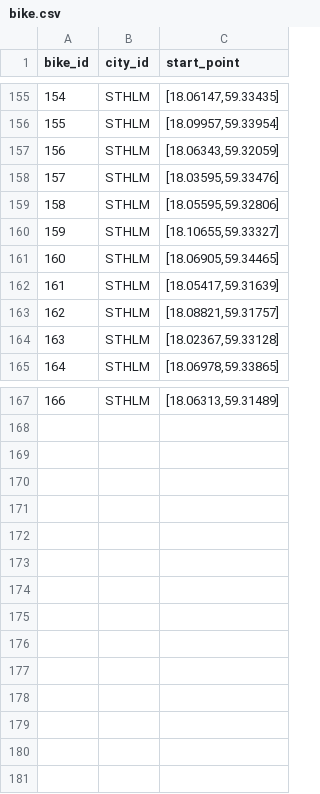
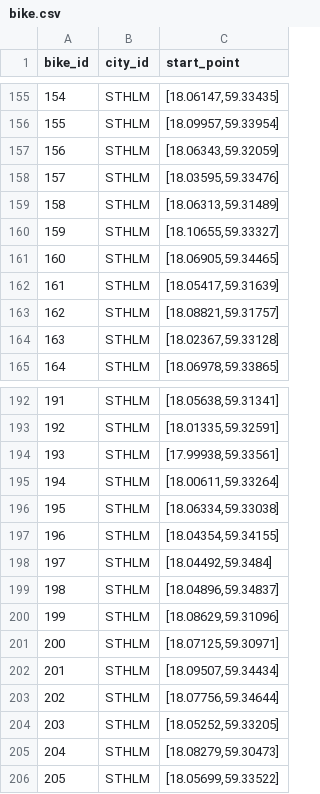
Before and after one commit to emklemkl/TripGenModified, a CSV file: bike-routes/bike.csv, drawn as a sheet; only a part is shown, gaps mark what is left out; addresses are those after the commit; the diff covers the shown part only; the diff names each change by its address in the sheet, - before the commit and + after, or states it on an @@ line.

```diff
--- a/bike-routes/bike.csv
+++ b/bike-routes/bike.csv
-C159 (start_point): [18.05595,59.32806]
+C159 (start_point): [18.06313,59.31489]
@@ column A (bike_id) renumbered in row 192 @@
-C192 (start_point): [18.06313,59.31489]
+C192 (start_point): [18.05638,59.31341]
+row 193: 192 | STHLM | [18.01335,59.32591]
+row 194: 193 | STHLM | [17.99938,59.33561]
+row 195: 194 | STHLM | [18.00611,59.33264]
+row 196: 195 | STHLM | [18.06334,59.33038]
+row 197: 196 | STHLM | [18.04354,59.34155]
+row 198: 197 | STHLM | [18.04492,59.3484]
+row 199: 198 | STHLM | [18.04896,59.34837]
+row 200: 199 | STHLM | [18.08629,59.31096]
+row 201: 200 | STHLM | [18.07125,59.30971]
+row 202: 201 | STHLM | [18.09507,59.34434]
+row 203: 202 | STHLM | [18.07756,59.34644]
+row 204: 203 | STHLM | [18.05252,59.33205]
+row 205: 204 | STHLM | [18.08279,59.30473]
+row 206: 205 | STHLM | [18.05699,59.33522]
```
Also changed, not shown: 25 added rows elsewhere in this file, 42 other files.
